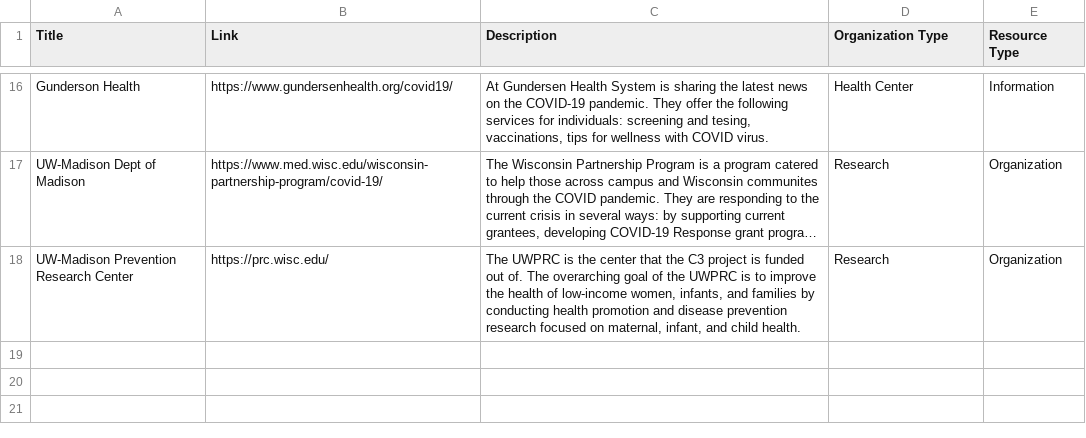
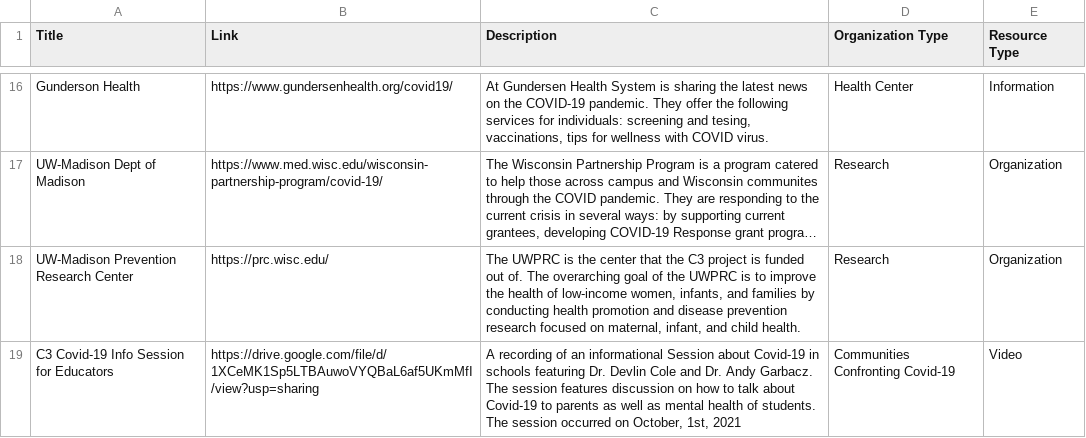
Before and after one commit to mbhattar9/C3, a CSV file: data/resources.csv, drawn as a sheet; only a part is shown, gaps mark what is left out; long unchanged cells end in …; the diff names each change by its address in the sheet, - before the commit and + after, or states it on an @@ line.

Commit message:
Update resources.csv
adding covid info session video link to resources

```diff
--- a/data/resources.csv
+++ b/data/resources.csv
+row 19: C3 Covid-19 Info Session for Educators | https://drive.google.com/file/d/1XCeMK1Sp5LTBAuwoVYQBaL6af5UKmMfI/view?usp=sharing | A recording of an informational Session about Covid-19 in schools featuring Dr. Devlin Cole and Dr. Andy Garbacz. The session features discussion on how to talk about Covid-19 to parents as well as mental health of students. The session occurred on October, 1st, 2021 | Communities Confronting Covid-19 | Video
```
